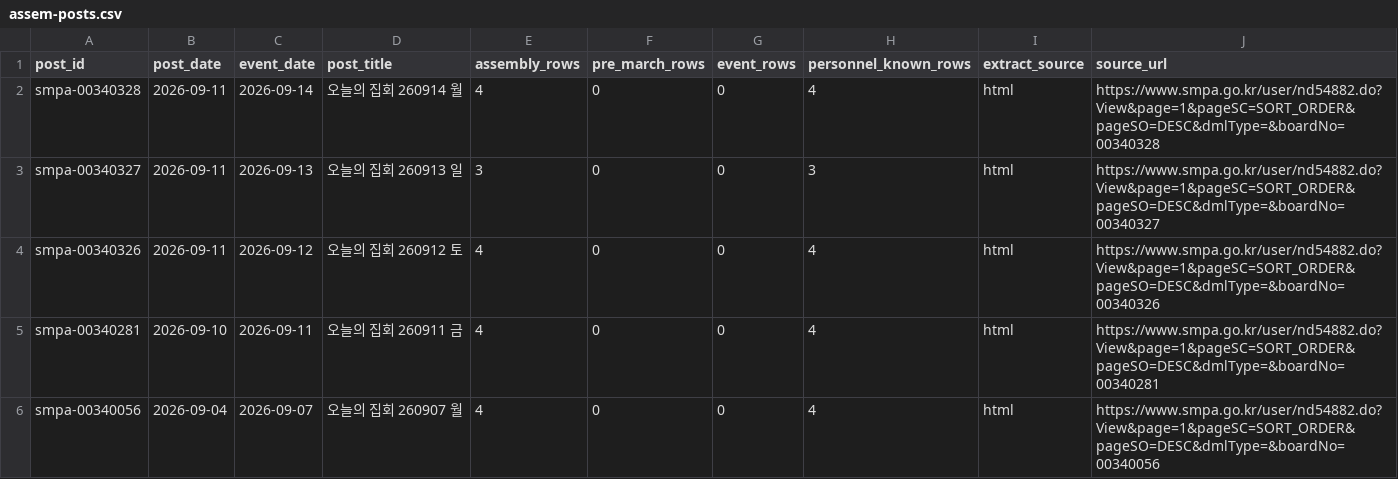
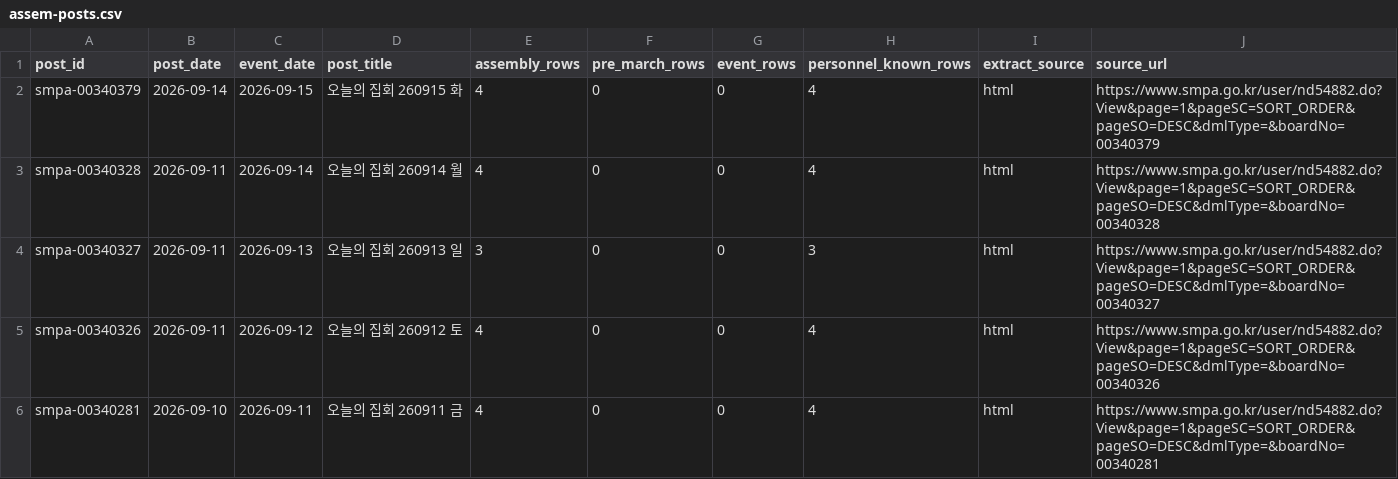
Before and after one commit to davidmh0203/SUBWAY-PREDICT, a CSV file: data/spatic/assem-posts.csv, drawn as a sheet; only a part is shown; the shorter side is filled out with more unchanged rows; the diff names each change by its address in the sheet, - before the commit and + after, or states it on an @@ line.

```diff
--- a/data/spatic/assem-posts.csv
+++ b/data/spatic/assem-posts.csv
+row 2: smpa-00340379 | 2026-09-14 | 2026-09-15 | 오늘의 집회 260915 화 | 4 | 0 | 0 | 4 | html | https://www.smpa.go.kr/user/nd54882.do?View&page=1&pageSC=SORT_ORDER&pageSO=DESC&dmlType=&boardNo=00340379
```
Also changed, not shown: 2 other files.
